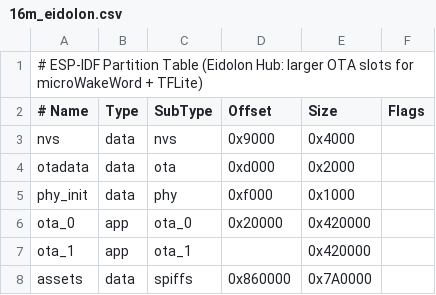
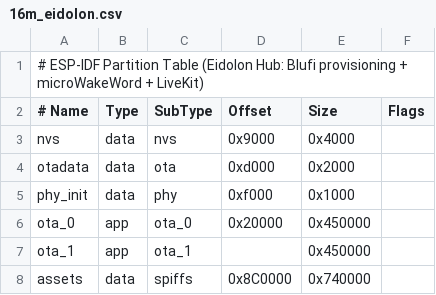
Before and after one commit to eidolon-os/eidolon-client-esp32, a CSV file: partitions/v2/16m_eidolon.csv, drawn as a sheet.

Commit message:
Implement admin-managed ESP32 LiveKit flow

```diff
--- a/partitions/v2/16m_eidolon.csv
+++ b/partitions/v2/16m_eidolon.csv
@@ -1,2 +1,2 @@
-# ESP-IDF Partition Table (Eidolon Hub: larger OTA slots for microWakeWord + TFLite)
+# ESP-IDF Partition Table (Eidolon Hub: Blufi provisioning + microWakeWord + LiveKit)
 # Name,   Type, SubType, Offset,  Size, Flags
@@ -5,4 +5,4 @@ otadata,  data, ota,     0xd000,    0x2000,
 phy_init, data, phy,     0xf000,    0x1000,
-ota_0,    app,  ota_0,   0x20000,   0x420000,
-ota_1,    app,  ota_1,   ,          0x420000,
-assets,   data, spiffs,  0x860000,  0x7A0000,
+ota_0,    app,  ota_0,   0x20000,   0x450000,
+ota_1,    app,  ota_1,   ,          0x450000,
+assets,   data, spiffs,  0x8C0000,  0x740000,
```
Also changed, not shown: 34 other files.
